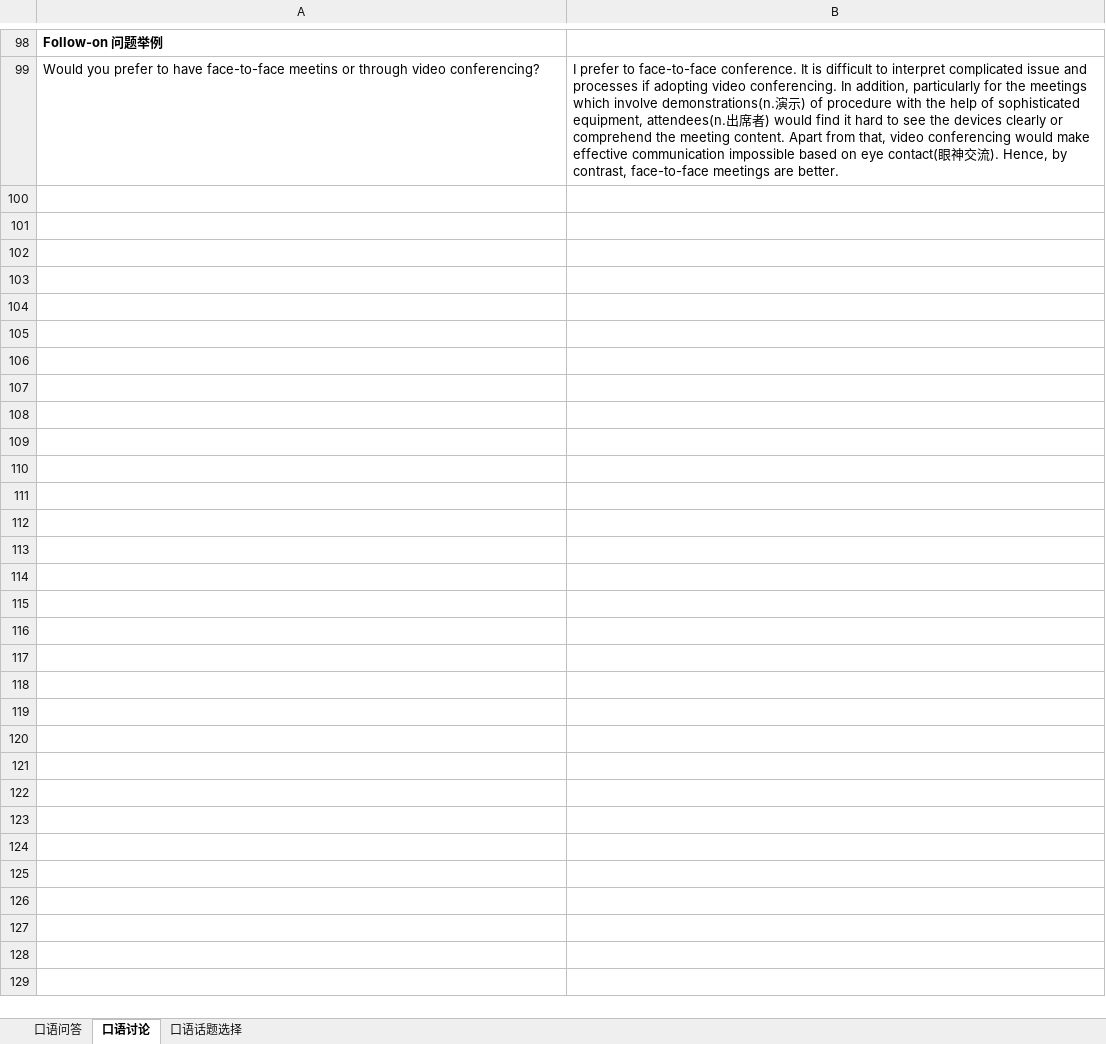
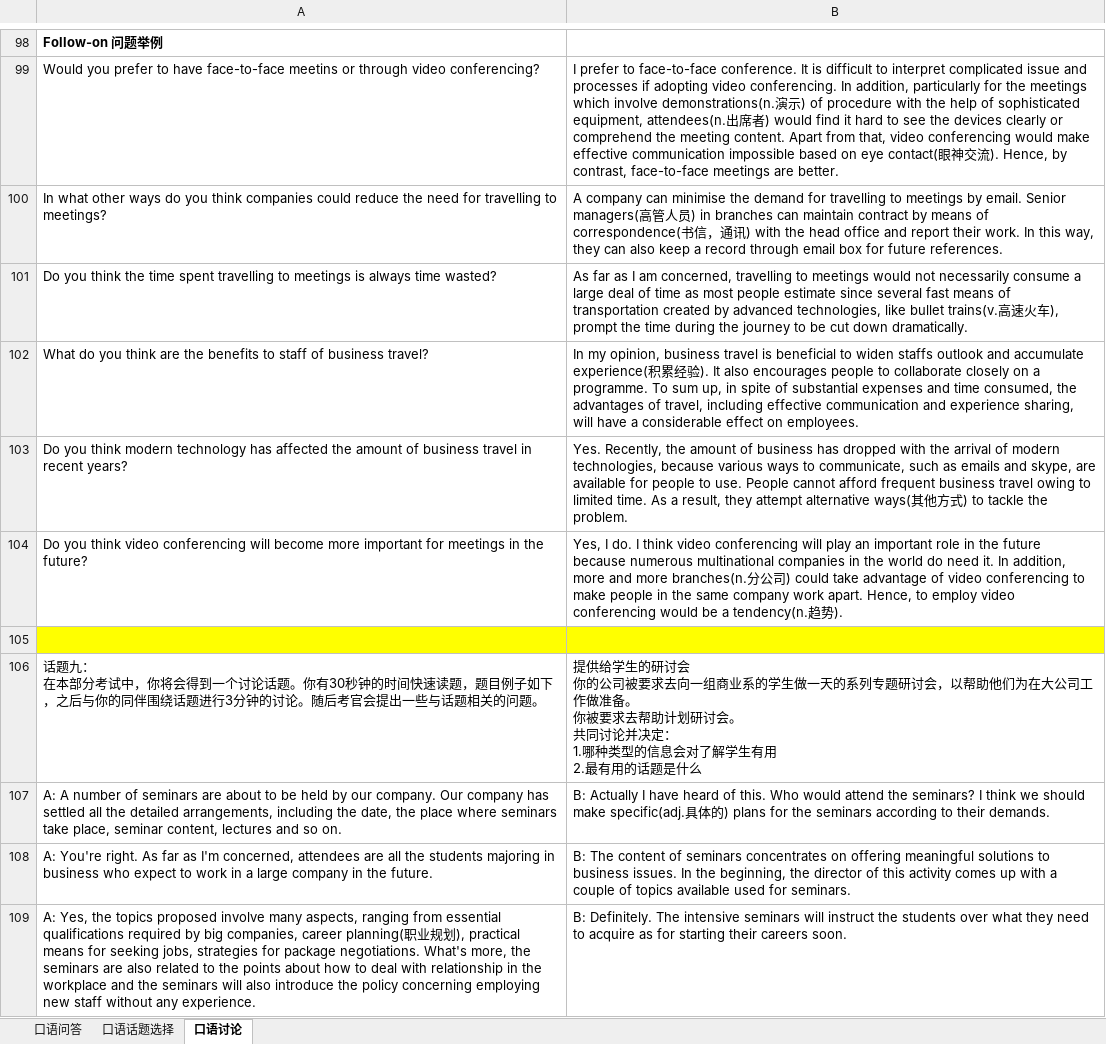
Before and after one commit to FondKevinZhao/BEC, an Excel workbook: BEC/02-口语相关/口语问题汇总.xlsx, sheet 口语讨论, drawn as a sheet; only a part is shown, gaps mark what is left out; values as stored, in another font and other column widths than the file's, no borders; ↵ is a line break in a cell; the diff covers the shown part only; the diff names each change by its address in the sheet, - before the commit and + after, or states it on an @@ line.

Commit message:
spoken

```diff
--- a/BEC/02-口语相关/口语问题汇总.xlsx (sheet 口语讨论)
+++ b/BEC/02-口语相关/口语问题汇总.xlsx (sheet 口语讨论)
@@ sheet tab order changed: 口语问答 | 口语话题选择 | 口语讨论 @@
+row 100: In what other ways do you think companies could reduce the need for travelling to meetings? | A company can minimise the demand for travelling to meetings by email. Senior managers(高管人员) in branches can maintain contract by means of correspondence(书信，通讯) with the head office and report their work. In this way, they can also keep a record through email box for future references.
+row 101: Do you think the time spent travelling to meetings is always time wasted? | As far as I am concerned, travelling to meetings would not necessarily consume a large deal of time as most people estimate since several fast means of transportation created by advanced technologies, like bullet trains(v.高速火车), prompt the time during the journey to be cut down dramatically.
+row 102: What do you think are the benefits to staff of business travel? | In my opinion, business travel is beneficial to widen staffs outlook and accumulate experience(积累经验). It also encourages people to collaborate closely on a programme. To sum up, in spite of substantial expenses and time consumed, the advantages of travel, including effective communication and experience sharing, will have a considerable effect on employees.
+row 103: Do you think modern technology has affected the amount of business travel in recent years? | Yes. Recently, the amount of business has dropped with the arrival of modern technologies, because various ways to communicate, such as emails and skype, are available for people to use. People cannot afford frequent business travel owing to limited time. As a result, they attempt alternative ways(其他方式) to tackle the problem.
+row 104: Do you think video conferencing will become more important for meetings in the future? | Yes, I do. I think video conferencing will play an important role in the future because numerous multinational companies in the world do need it. In addition, more and more branches(n.分公司) could take advantage of video conferencing to make people in the same company work apart. Hence, to employ video conferencing would be a tendency(n.趋势).
+row 105: (empty)
+row 106: 话题九： ↵ 在本部分考试中，你将会得到一个讨论话题。你有30秒钟的时间快速读题，题目例子如下，之后与你的同伴围绕话题进行3分钟的讨论。随后考官会提出一些与话题相关的问题。 | 提供给学生的研讨会 ↵ 你的公司被要求去向一组商业系的学生做一天的系列专题研讨会，以帮助他们为在大公司工作做准备。 ↵ 你被要求去帮助计划研讨会。 ↵ 共同讨论并决定： ↵ 1.哪种类型的信息会对了解学生有用 ↵ 2.最有用的话题是什么
+row 107: A: A number of seminars are about to be held by our company. Our company has settled all the detailed arrangements, including the date, the place where seminars take place, seminar content, lectures and so on. | B: Actually I have heard of this. Who would attend the seminars? I think we should make specific(adj.具体的) plans for the seminars according to their demands.
+row 108: A: You're right. As far as I'm concerned, attendees are all the students majoring in business who expect to work in a large company in the future. | B: The content of seminars concentrates on offering meaningful solutions to business issues. In the beginning, the director of this activity comes up with a couple of topics available used for seminars.
+row 109: A: Yes, the topics proposed involve many aspects, ranging from essential qualifications required by big companies, career planning(职业规划), practical means for seeking jobs, strategies for package negotiations. What's more, the seminars are also related to the points about how to deal with relationship in the workplace and the seminars will also introduce the policy concerning employing new staff without any experience. | B: Definitely. The intensive seminars will instruct the students over what they need to acquire as for starting their careers soon.
```
Also changed, not shown: 33 added rows elsewhere in this sheet, sheet 口语问答, sheet 口语话题选择.
